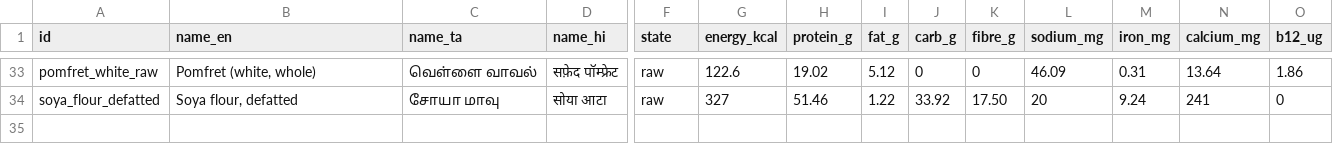
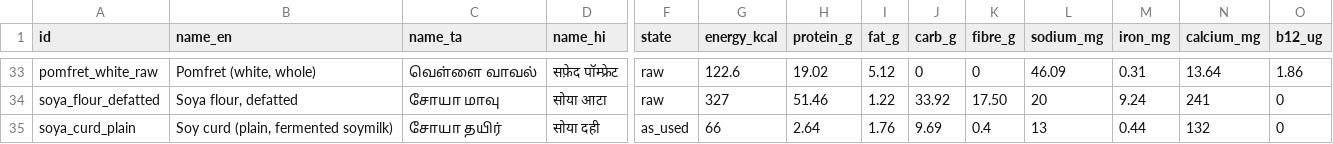
Before and after one commit to ShanmuganathanRamakrishnan/Arusuvai, a CSV file: data/raw/ifct/fixture_ingredients.csv, drawn as a sheet; only a part is shown, gaps mark what is left out; rows hold the shown columns only; the diff names each change by its address in the sheet, - before the commit and + after, or states it on an @@ line.

Commit message:
Follow-up to finding 51: soya_curd closes vegan south_lunch's structural zero
SOUTH_LUNCH.curd_course is required, accepts only curd/buttermilk, and the
library's sole filler (thayir_plain) was dairy -- vegan south_indian/lunch
enumerated zero combinations. Closed with one recipe, soya_curd, a real
South Indian dish (fermented soymilk set into curd) built on a new sourced
ingredient row, soya_curd_plain (USDA FDC 175227 "SILK Plain soy yogurt";
iron cross-sourced from FDC 175218 "SILK Plain, soymilk", same brand and
publication batch, named plainly). No DIAAS claimed -- this ingredient
fills a category slot, not a protein-quality source. verified=false per
CLAUDE.md invariant 4. Template and category vocabulary untouched.

Before/after (git-stash based, vegan and vegetarian south_indian/lunch
reported separately): overall 49.7% -> 56.8% (first time the 50% exit
threshold is cleared); south_indian/lunch 6.2% -> 22.9% (still below the
30% floor); vegan-only 0.0% -> 16.7%; vegetarian-only 12.5% -> 29.2%.
north_indian/lunch and north_indian/dinner bit-for-bit identical
before/after -- confirms isolation to the South templates.

Two unanticipated effects, traced rather than taken on faith: vegetarian
south_lunch also moved (soya_curd_plain's sodium is under a third of
curd_dahi's, and sodium was the binding constraint -- the real reference
plate now solves at rung 0); south_indian/breakfast also moved (69.4% ->
81.2%) because its optional curd_course gained a second legal candidate.
One API decline test's fixture profile stopped declining as a side effect
of the same sodium mechanism and was repointed to a profile that still
genuinely declines on a locked CKD protein floor.

Full suite: 449 passed, 0 failed, run after the stash round-trip completed.

Addresses docs/audit_log.md finding 51 (2026-08-22 entry) and its own
2026-08-24 entry.

```diff
--- a/data/raw/ifct/fixture_ingredients.csv
+++ b/data/raw/ifct/fixture_ingredients.csv
+row 35: soya_curd_plain | Soy curd (plain, fermented soymilk) | சோயா தயிர் | सोया दही | as_used | 66 | 2.64 | 1.76 | 9.69 | 0.4 | 13 | 0.44 | 132 | 0
```
Also changed, not shown: 8 other files.
